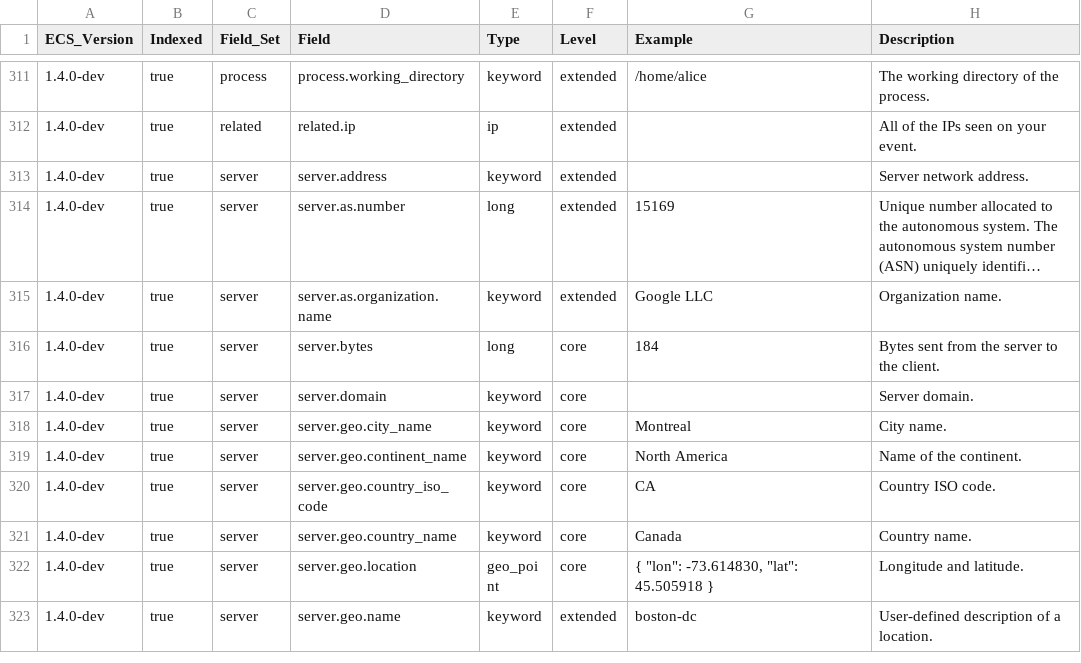
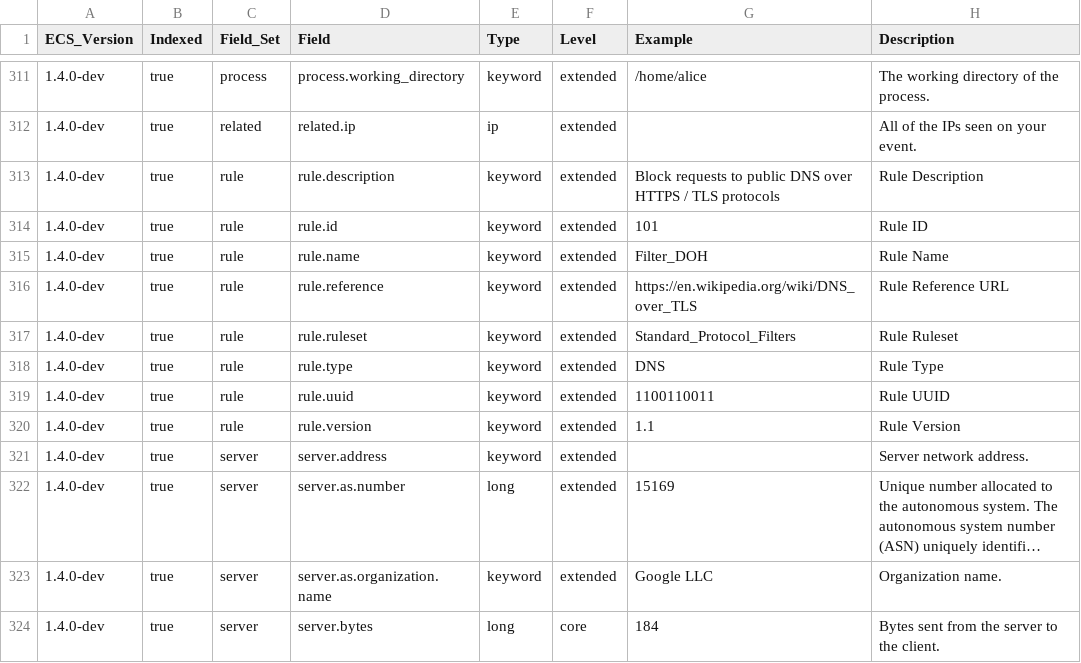
Before and after one commit to elastic/ecs, a CSV file: generated/csv/fields.csv, drawn as a sheet; only a part is shown, gaps mark what is left out; the shorter side is filled out with more unchanged rows; long unchanged cells end in ….

```diff
--- a/generated/csv/fields.csv
+++ b/generated/csv/fields.csv
@@ -312,2 +312,10 @@ ECS_Version,Indexed,Field_Set,Field,Type,Level,Example,Description
 1.4.0-dev,true,related,related.ip,ip,extended,,All of the IPs seen on your event.
+1.4.0-dev,true,rule,rule.description,keyword,extended,Block requests to public DNS over HTTPS / TLS protocols,Rule Description
+1.4.0-dev,true,rule,rule.id,keyword,extended,101,Rule ID
+1.4.0-dev,true,rule,rule.name,keyword,extended,Filter_DOH,Rule Name
+1.4.0-dev,true,rule,rule.reference,keyword,extended,https://en.wikipedia.org/wiki/DNS_over_TLS,Rule Reference URL
+1.4.0-dev,true,rule,rule.ruleset,keyword,extended,Standard_Protocol_Filters,Rule Ruleset
+1.4.0-dev,true,rule,rule.type,keyword,extended,DNS,Rule Type
+1.4.0-dev,true,rule,rule.uuid,keyword,extended,1100110011,Rule UUID
+1.4.0-dev,true,rule,rule.version,keyword,extended,1.1,Rule Version
 1.4.0-dev,true,server,server.address,keyword,extended,,Server network address.
```
Also changed, not shown: 8 other files.
